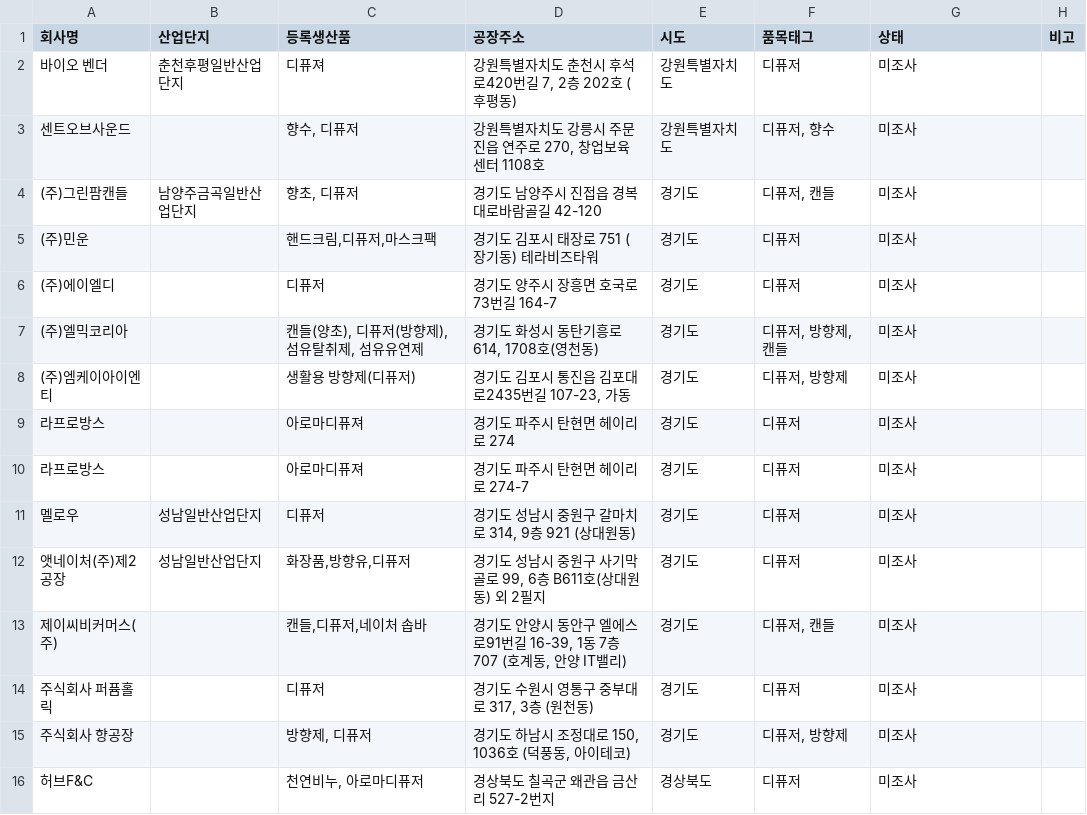
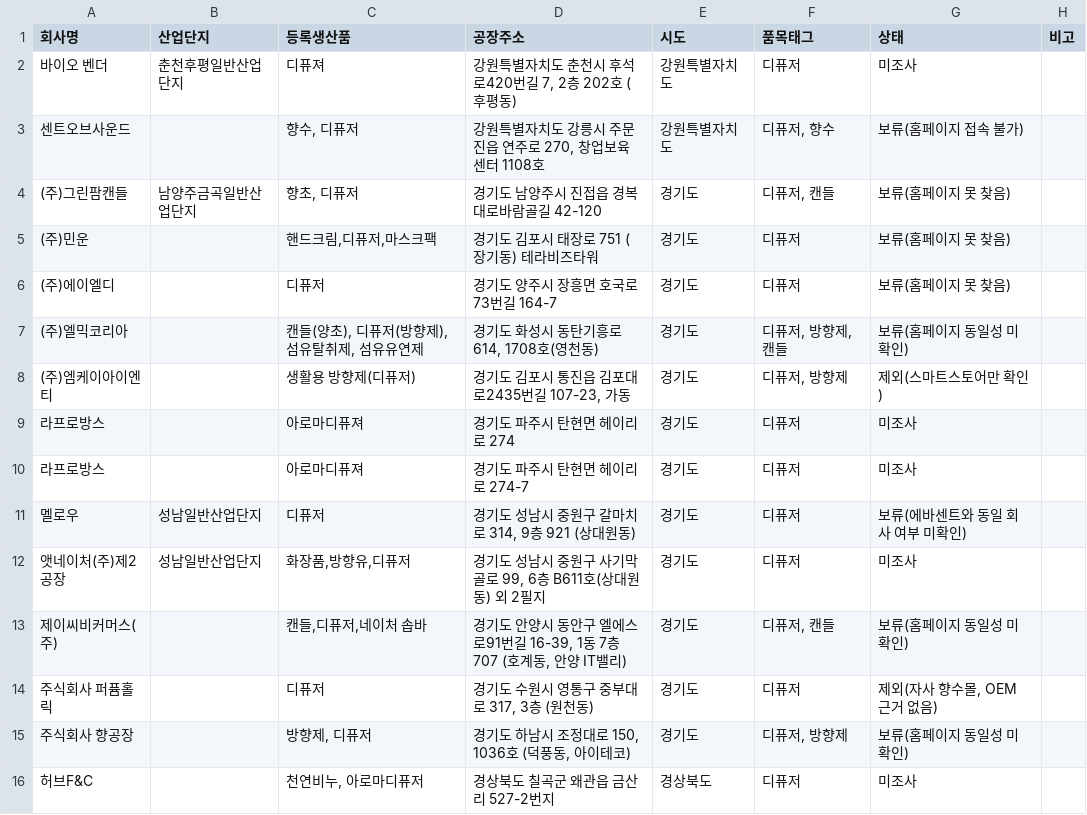
Before and after one commit to baromina111-byte/-, a CSV file: kj-oem-bridge/data/candidates-factory-register.csv, drawn as a sheet; only a part is shown; the diff covers the shown part only.

```diff
--- a/kj-oem-bridge/data/candidates-factory-register.csv
+++ b/kj-oem-bridge/data/candidates-factory-register.csv
@@ -2,15 +2,15 @@
 바이오 벤더,춘천후평일반산업단지,디퓨져,"강원특별자치도 춘천시 후석로420번길 7, 2층 202호 (후평동)",강원특별자치도,디퓨저,미조사,
-센트오브사운드,,"향수, 디퓨저","강원특별자치도 강릉시 주문진읍 연주로 270, 창업보육센터 1108호",강원특별자치도,"디퓨저, 향수",미조사,
-(주)그린팜캔들,남양주금곡일반산업단지,"향초, 디퓨저",경기도 남양주시 진접읍 경복대로바람골길 42-120,경기도,"디퓨저, 캔들",미조사,
-(주)민운,,"핸드크림,디퓨저,마스크팩",경기도 김포시 태장로 751 (장기동) 테라비즈타워,경기도,디퓨저,미조사,
-(주)에이엘디,,디퓨저,경기도 양주시 장흥면 호국로73번길 164-7,경기도,디퓨저,미조사,
-(주)엘믹코리아,,"캔들(양초), 디퓨저(방향제), 섬유탈취제, 섬유유연제","경기도 화성시 동탄기흥로 614, 1708호(영천동)",경기도,"디퓨저, 방향제, 캔들",미조사,
-(주)엠케이아이엔티,,생활용 방향제(디퓨저),"경기도 김포시 통진읍 김포대로2435번길 107-23, 가동",경기도,"디퓨저, 방향제",미조사,
+센트오브사운드,,"향수, 디퓨저","강원특별자치도 강릉시 주문진읍 연주로 270, 창업보육센터 1108호",강원특별자치도,"디퓨저, 향수",보류(홈페이지 접속 불가),
+(주)그린팜캔들,남양주금곡일반산업단지,"향초, 디퓨저",경기도 남양주시 진접읍 경복대로바람골길 42-120,경기도,"디퓨저, 캔들",보류(홈페이지 못 찾음),
+(주)민운,,"핸드크림,디퓨저,마스크팩",경기도 김포시 태장로 751 (장기동) 테라비즈타워,경기도,디퓨저,보류(홈페이지 못 찾음),
+(주)에이엘디,,디퓨저,경기도 양주시 장흥면 호국로73번길 164-7,경기도,디퓨저,보류(홈페이지 못 찾음),
+(주)엘믹코리아,,"캔들(양초), 디퓨저(방향제), 섬유탈취제, 섬유유연제","경기도 화성시 동탄기흥로 614, 1708호(영천동)",경기도,"디퓨저, 방향제, 캔들",보류(홈페이지 동일성 미확인),
+(주)엠케이아이엔티,,생활용 방향제(디퓨저),"경기도 김포시 통진읍 김포대로2435번길 107-23, 가동",경기도,"디퓨저, 방향제",제외(스마트스토어만 확인),
 라프로방스,,아로마디퓨져,경기도 파주시 탄현면 헤이리로 274,경기도,디퓨저,미조사,
 라프로방스,,아로마디퓨져,경기도 파주시 탄현면 헤이리로 274-7,경기도,디퓨저,미조사,
-멜로우,성남일반산업단지,디퓨저,"경기도 성남시 중원구 갈마치로 314, 9층 921 (상대원동)",경기도,디퓨저,미조사,
+멜로우,성남일반산업단지,디퓨저,"경기도 성남시 중원구 갈마치로 314, 9층 921 (상대원동)",경기도,디퓨저,보류(에바센트와 동일 회사 여부 미확인),
 앳네이처(주)제2공장,성남일반산업단지,"화장품,방향유,디퓨저","경기도 성남시 중원구 사기막골로 99, 6층 B611호(상대원동) 외 2필지",경기도,디퓨저,미조사,
-제이씨비커머스(주),,"캔들,디퓨저,네이처 솝바","경기도 안양시 동안구 엘에스로91번길 16-39, 1동 7층 707 (호계동, 안양 IT밸리)",경기도,"디퓨저, 캔들",미조사,
-주식회사 퍼퓸홀릭,,디퓨저,"경기도 수원시 영통구 중부대로 317, 3층 (원천동)",경기도,디퓨저,미조사,
-주식회사 향공장,,"방향제, 디퓨저","경기도 하남시 조정대로 150, 1036호 (덕풍동, 아이테코)",경기도,"디퓨저, 방향제",미조사,
+제이씨비커머스(주),,"캔들,디퓨저,네이처 솝바","경기도 안양시 동안구 엘에스로91번길 16-39, 1동 7층 707 (호계동, 안양 IT밸리)",경기도,"디퓨저, 캔들",보류(홈페이지 동일성 미확인),
+주식회사 퍼퓸홀릭,,디퓨저,"경기도 수원시 영통구 중부대로 317, 3층 (원천동)",경기도,디퓨저,"제외(자사 향수몰, OEM 근거 없음)",
+주식회사 향공장,,"방향제, 디퓨저","경기도 하남시 조정대로 150, 1036호 (덕풍동, 아이테코)",경기도,"디퓨저, 방향제",보류(홈페이지 동일성 미확인),
 허브F&C,,"천연비누, 아로마디퓨저",경상북도 칠곡군 왜관읍 금산리 527-2번지,경상북도,디퓨저,미조사,
```
Also changed, not shown: 16 edited cells elsewhere in this file, kj-oem-bridge/data/manufacturers.csv, 2 other files.
